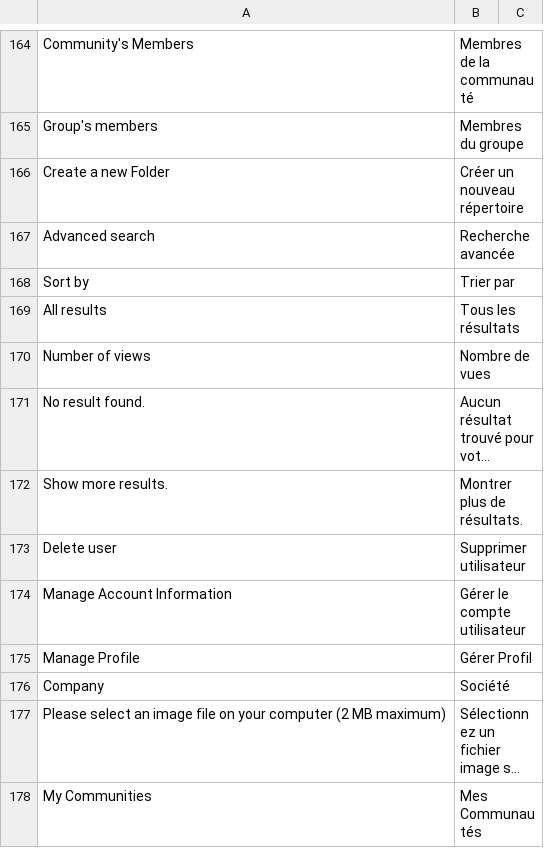
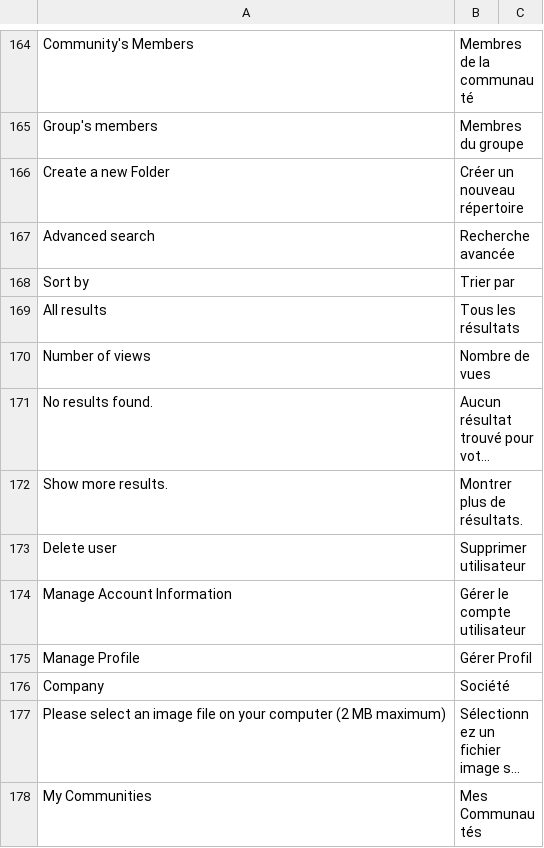
Before and after one commit to midasplatform/Midas, a CSV file: core/translation/fr-main.csv, drawn as a sheet; only a part is shown, gaps mark what is left out; long unchanged cells end in …; the diff names each change by its address in the sheet, - before the commit and + after, or states it on an @@ line.

```diff
--- a/core/translation/fr-main.csv
+++ b/core/translation/fr-main.csv
-A171: No result found.
+A171: No results found.
```
Also changed, not shown: 2 other files.
